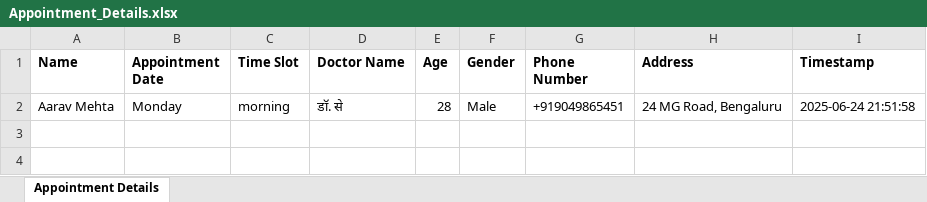
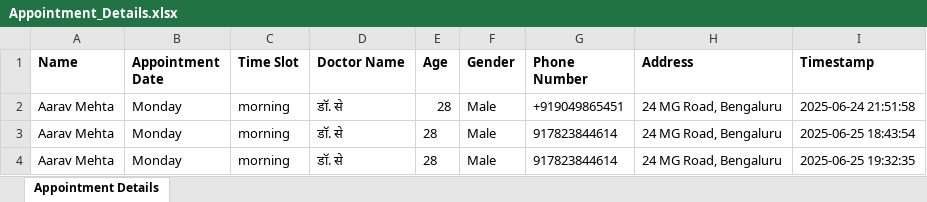
Before and after one commit to Krushnansh22/voice-agents, an Excel workbook: Appointment_Details.xlsx, sheet Appointment Details, drawn as a sheet; values as stored, in another font and other column widths than the file's, no borders; the diff names each change by its address in the sheet, - before the commit and + after, or states it on an @@ line.

```diff
--- a/Appointment_Details.xlsx (sheet Appointment Details)
+++ b/Appointment_Details.xlsx (sheet Appointment Details)
+row 3: Aarav Mehta | Monday | morning | डॉ. से | 28 | Male | 917823844614 | 24 MG Road, Bengaluru | 2025-06-25 18:43:54
+row 4: Aarav Mehta | Monday | morning | डॉ. से | 28 | Male | 917823844614 | 24 MG Road, Bengaluru | 2025-06-25 19:32:35
```
Also changed, not shown: Incomplete_Calls.xlsx, Reschedule_Requests.xlsx, 3 other files.
